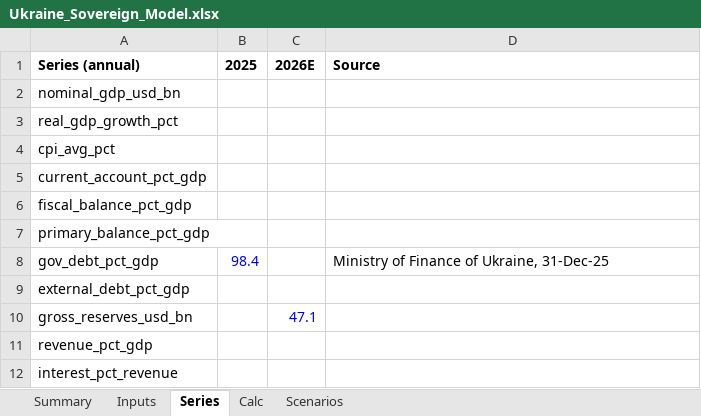
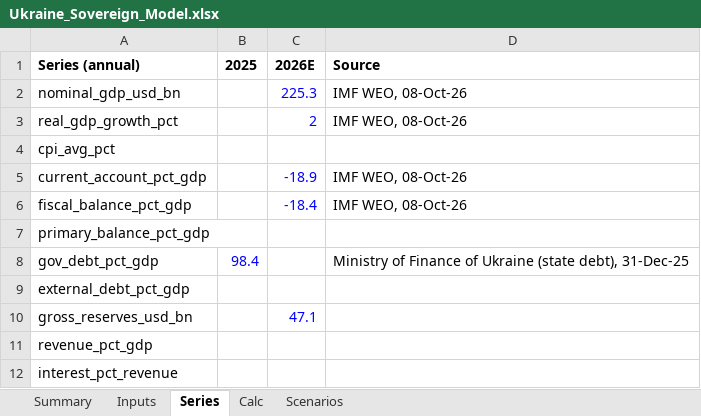
Before and after one commit to rkarim25/cembicredit, an Excel workbook: models/sovereigns/Ukraine_Sovereign_Model.xlsx, sheet Series, drawn as a sheet; values as stored, in another font and other column widths than the file's, no borders; the diff names each change by its address in the sheet, - before the commit and + after, or states it on an @@ line.

```diff
--- a/models/sovereigns/Ukraine_Sovereign_Model.xlsx (sheet Series)
+++ b/models/sovereigns/Ukraine_Sovereign_Model.xlsx (sheet Series)
-C2 (2026E): (empty)
+C2 (2026E): 225.3
-D2:D3 (Source): (empty)
+D2:D3 (Source): IMF WEO, 08-Oct-26
-C3 (2026E): (empty)
+C3 (2026E): 2
-C5 (2026E): (empty)
+C5 (2026E): -18.9
-D5:D6 (Source): (empty)
+D5:D6 (Source): IMF WEO, 08-Oct-26
-C6 (2026E): (empty)
+C6 (2026E): -18.4
-D8 (Source): …Finance of Ukraine, 31-Dec-25
+D8 (Source): …Finance of Ukraine (state debt), 31-Dec-25
```
Also changed, not shown: sheet Inputs, models/sovereigns/Sovereign_Comp_Sheet.xlsx, 30 other files.
